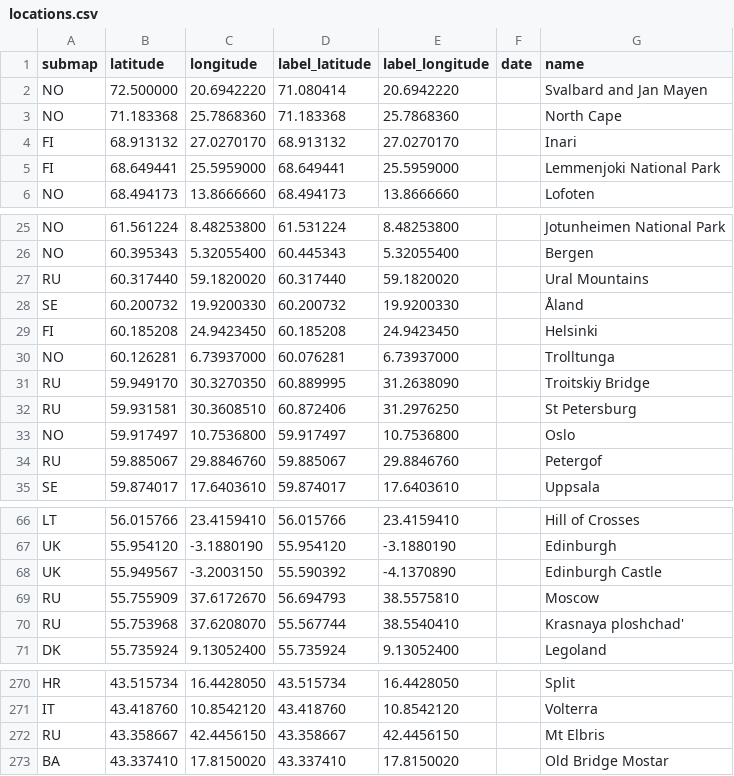
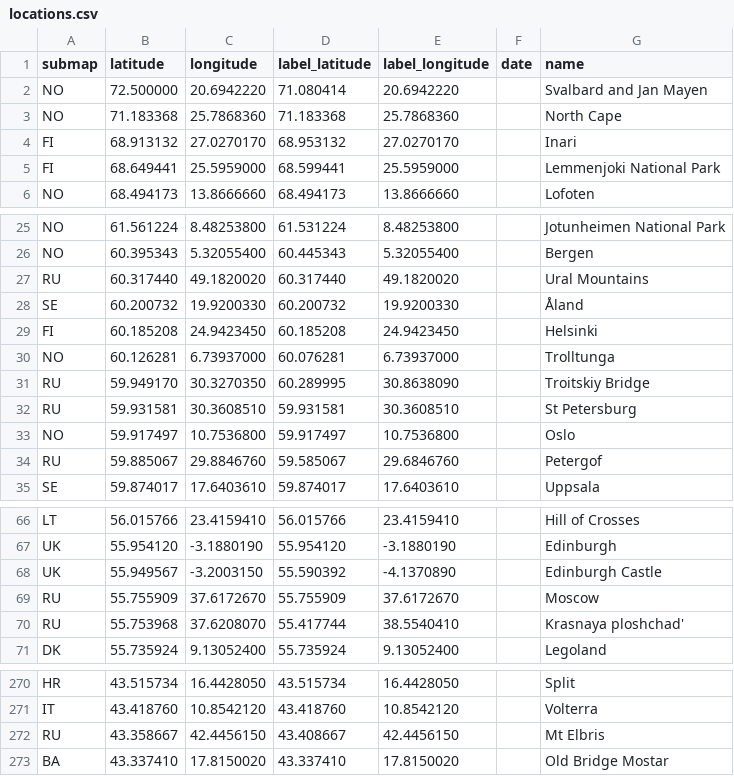
Before and after one commit to cgrundman/travel-map-visualization, a CSV file: eu/locations.csv, drawn as a sheet; only a part is shown, gaps mark what is left out.

```diff
--- a/eu/locations.csv
+++ b/eu/locations.csv
@@ -3,4 +3,4 @@ NO,72.500000,20.6942220,71.080414,20.6942220,,Svalbard and Jan Mayen
 NO,71.183368,25.7868360,71.183368,25.7868360,,North Cape
-FI,68.913132,27.0270170,68.913132,27.0270170,,Inari
-FI,68.649441,25.5959000,68.649441,25.5959000,,Lemmenjoki National Park
+FI,68.913132,27.0270170,68.953132,27.0270170,,Inari
+FI,68.649441,25.5959000,68.599441,25.5959000,,Lemmenjoki National Park
 NO,68.494173,13.8666660,68.494173,13.8666660,,Lofoten
@@ -26,3 +26,3 @@ NO,61.561224,8.48253800,61.531224,8.48253800,,Jotunheimen National Park
 NO,60.395343,5.32055400,60.445343,5.32055400,,Bergen
-RU,60.317440,59.1820020,60.317440,59.1820020,,Ural Mountains
+RU,60.317440,49.1820020,60.317440,49.1820020,,Ural Mountains
 SE,60.200732,19.9200330,60.200732,19.9200330,,Åland
@@ -30,6 +30,6 @@ FI,60.185208,24.9423450,60.185208,24.9423450,,Helsinki
 NO,60.126281,6.73937000,60.076281,6.73937000,,Trolltunga
-RU,59.949170,30.3270350,60.889995,31.2638090,,Troitskiy Bridge
-RU,59.931581,30.3608510,60.872406,31.2976250,,St Petersburg
+RU,59.949170,30.3270350,60.289995,30.8638090,,Troitskiy Bridge
+RU,59.931581,30.3608510,59.931581,30.3608510,,St Petersburg
 NO,59.917497,10.7536800,59.917497,10.7536800,,Oslo
-RU,59.885067,29.8846760,59.885067,29.8846760,,Petergof
+RU,59.885067,29.8846760,59.585067,29.6846760,,Petergof
 SE,59.874017,17.6403610,59.874017,17.6403610,,Uppsala
@@ -68,4 +68,4 @@ UK,55.954120,-3.1880190,55.954120,-3.1880190,,Edinburgh
 UK,55.949567,-3.2003150,55.590392,-4.1370890,,Edinburgh Castle
-RU,55.755909,37.6172670,56.694793,38.5575810,,Moscow
-RU,55.753968,37.6208070,55.567744,38.5540410,,Krasnaya ploshchad'
+RU,55.755909,37.6172670,55.755909,37.6172670,,Moscow
+RU,55.753968,37.6208070,55.417744,38.5540410,,Krasnaya ploshchad'
 DK,55.735924,9.13052400,55.735924,9.13052400,,Legoland
@@ -271,3 +271,3 @@ HR,43.515734,16.4428050,43.515734,16.4428050,,Split
 IT,43.418760,10.8542120,43.418760,10.8542120,,Volterra
-RU,43.358667,42.4456150,43.358667,42.4456150,,Mt Elbris
+RU,43.358667,42.4456150,43.408667,42.4456150,,Mt Elbris
 BA,43.337410,17.8150020,43.337410,17.8150020,,Old Bridge Mostar
```
Also changed, not shown: 1 other file.
